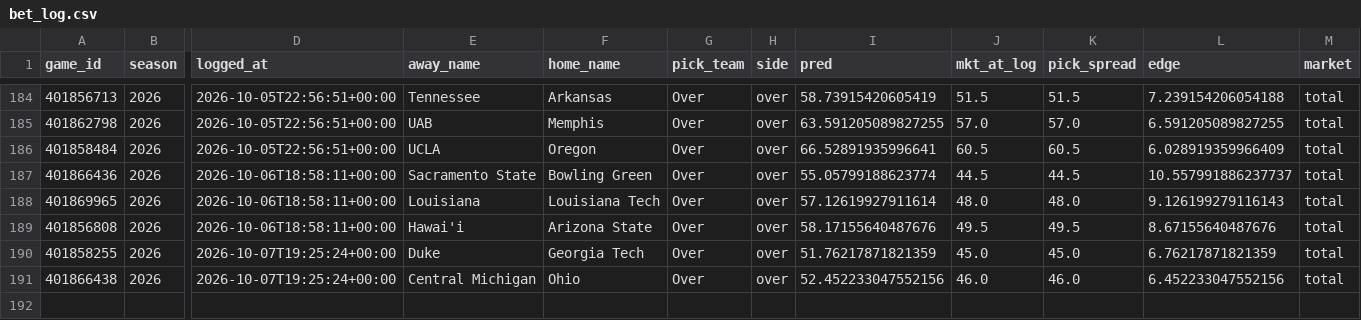
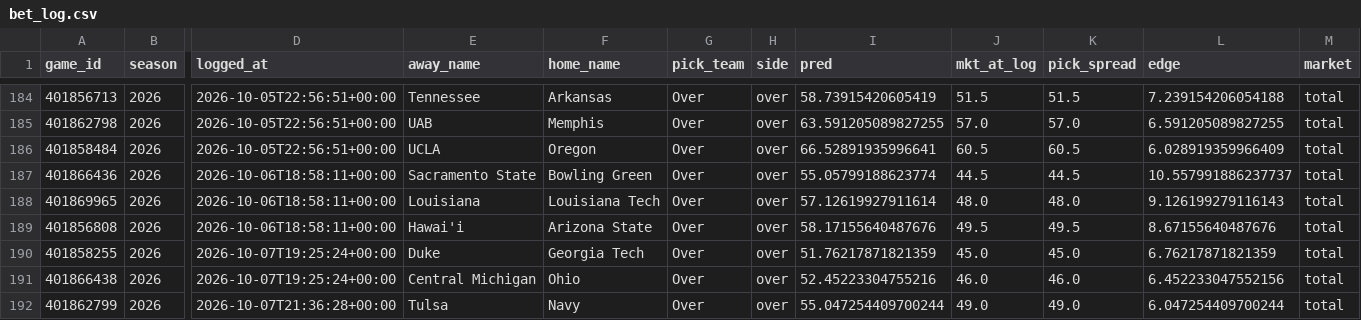
Before and after one commit to ajrog1-collab/CFB_Card, a CSV file: data/bet_log.csv, drawn as a sheet; only a part is shown, gaps mark what is left out; rows hold the shown columns only; the diff names each change by its address in the sheet, - before the commit and + after, or states it on an @@ line.

```diff
--- a/data/bet_log.csv
+++ b/data/bet_log.csv
-I191 (pred): 52.452233047552156
+I191 (pred): 52.45223304755216
+row 192: 401862799 | 2026 | 2026-10-07T21:36:28+00:00 | Tulsa | Navy | Over | over | 55.047254409700244 | 49.0 | 49.0 | 6.047254409700244 | total
```
Also changed, not shown: 5 other files.
